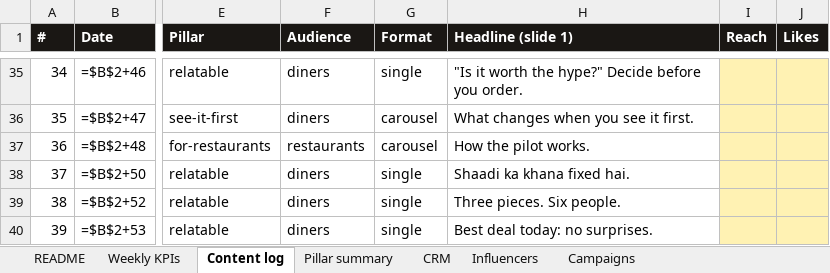
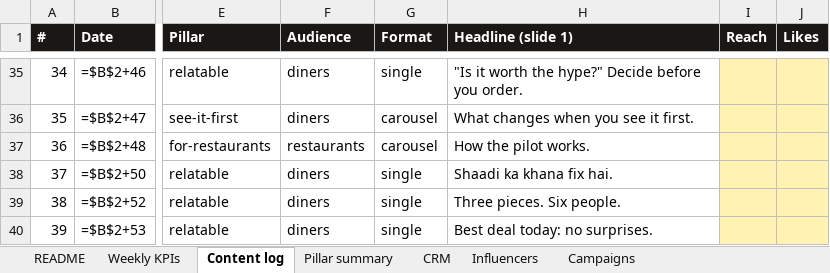
Before and after one commit to gamenailer0-oss/menva-mvp, an Excel workbook: social/marketing/menva-marketing-tracker.xlsx, sheet Content log, drawn as a sheet; only a part is shown, gaps mark what is left out; values as stored, in another font and other column widths than the file's, no borders; formulas without a stored value are shown as written; the diff names each change by its address in the sheet, - before the commit and + after, or states it on an @@ line.

```diff
--- a/social/marketing/menva-marketing-tracker.xlsx (sheet Content log)
+++ b/social/marketing/menva-marketing-tracker.xlsx (sheet Content log)
-H38 (Headline (slide 1)): Shaadi ka khana fixed hai.
+H38 (Headline (slide 1)): Shaadi ka khana fix hai.
```
